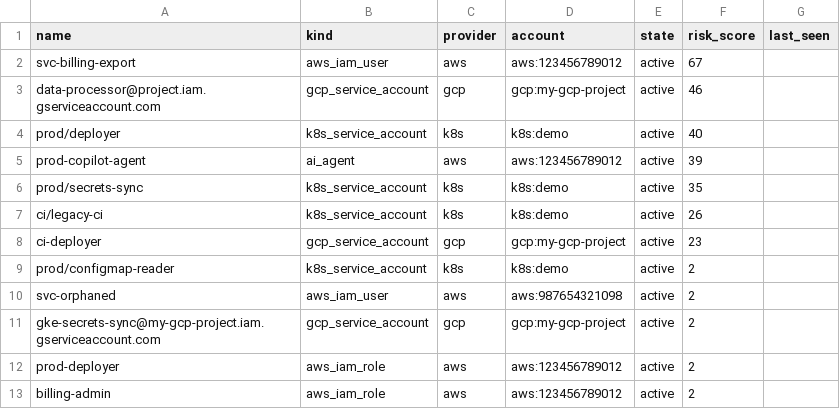
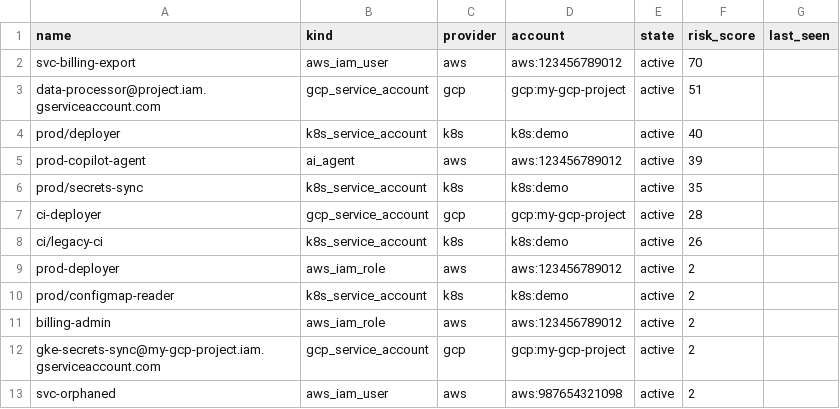
Before and after one commit to utpalbalse/IdentityAttackGraph, a CSV file: docs/samples/inventory.csv, drawn as a sheet.

Commit message:
feat(detect): implement the two documented-but-missing detectors
DETECTIONS.md documented 17 detectors; only 15 were implemented. Closing the
gap for real (with data to fire on + tests), not by trimming the docs.

- suspicious_role_chain (internal/detect/rolechain.go): fires on an attack path
  with >=1 trust pivot (assume/impersonate/federate/mint) spanning >=2 hops that
  reaches admin/crown-jewel — lateral movement beyond any single grant. Observed
  assume/impersonate usage corroborates (confidence 66→82). Registered in engine.
- unused_secret (internal/detect/secret.go): identity-agnostic pass over the
  secret inventory for referenced_by_count=0 + no recent access. Wired into the
  worker (runSecretFindings) alongside the repo-exposure pass.
- root-cause fix: SecretRepo.Upsert never persisted referenced_by_count (or
  material_fingerprint on update) — every secret read back as unreferenced, so a
  healthy referenced secret would false-fire. Now persisted correctly.
- fixtures: FixtureData.Secrets wired; demo_env.json gains an unused + a healthy
  secret so the detector is demonstrable and discriminating.
- tests for both detectors; DETECTIONS.md wording aligned to impl; GETTING_STARTED
  count -> 17 (10 rule + 7 anomaly); docs/samples regenerated (SARIF now 12 rules).

Verified live: unused_secret fires once (the unused secret only), suspicious_role_chain
twice (the two pivot chains). Build/vet/gofmt/tests green.

```diff
--- a/docs/samples/inventory.csv
+++ b/docs/samples/inventory.csv
@@ -1,4 +1,4 @@
 name,kind,provider,account,state,risk_score,last_seen
-svc-billing-export,aws_iam_user,aws,aws:123456789012,active,67,
-data-processor@project.iam.gserviceaccount.com,gcp_service_account,gcp,gcp:my-gcp-project,active,46,
+svc-billing-export,aws_iam_user,aws,aws:123456789012,active,70,
+data-processor@project.iam.gserviceaccount.com,gcp_service_account,gcp,gcp:my-gcp-project,active,51,
 prod/deployer,k8s_service_account,k8s,k8s:demo,active,40,
@@ -6,8 +6,8 @@ prod-copilot-agent,ai_agent,aws,aws:123456789012,active,39,
 prod/secrets-sync,k8s_service_account,k8s,k8s:demo,active,35,
+ci-deployer,gcp_service_account,gcp,gcp:my-gcp-project,active,28,
 ci/legacy-ci,k8s_service_account,k8s,k8s:demo,active,26,
-ci-deployer,gcp_service_account,gcp,gcp:my-gcp-project,active,23,
+prod-deployer,aws_iam_role,aws,aws:123456789012,active,2,
 prod/configmap-reader,k8s_service_account,k8s,k8s:demo,active,2,
+billing-admin,aws_iam_role,aws,aws:123456789012,active,2,
+gke-secrets-sync@my-gcp-project.iam.gserviceaccount.com,gcp_service_account,gcp,gcp:my-gcp-project,active,2,
 svc-orphaned,aws_iam_user,aws,aws:987654321098,active,2,
-gke-secrets-sync@my-gcp-project.iam.gserviceaccount.com,gcp_service_account,gcp,gcp:my-gcp-project,active,2,
-prod-deployer,aws_iam_role,aws,aws:123456789012,active,2,
-billing-admin,aws_iam_role,aws,aws:123456789012,active,2,
```
Also changed, not shown: 14 other files.
